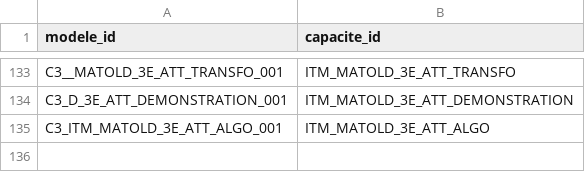
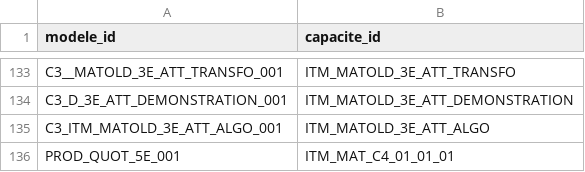
Before and after one commit to gilles13/eduschool, a CSV file: inst/exercices/modeles_capacites.csv, drawn as a sheet; only a part is shown, gaps mark what is left out; the diff names each change by its address in the sheet, - before the commit and + after, or states it on an @@ line.

```diff
--- a/inst/exercices/modeles_capacites.csv
+++ b/inst/exercices/modeles_capacites.csv
+row 136: PROD_QUOT_5E_001 | ITM_MAT_C4_01_01_01
```
Also changed, not shown: inst/exercices/modeles.csv, 11 other files.
